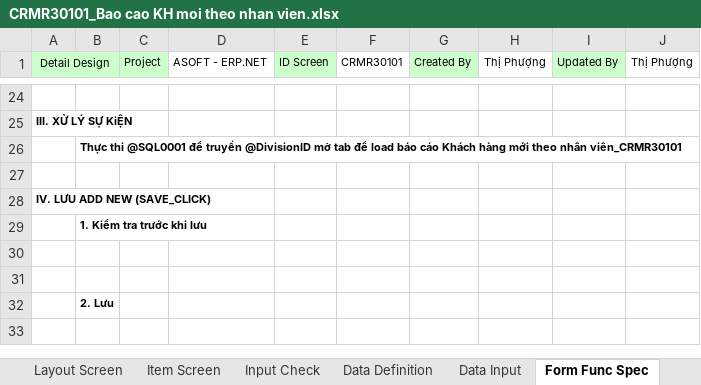
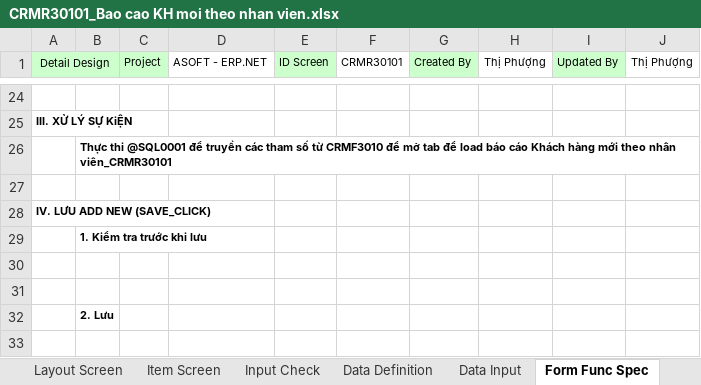
Before and after one commit to ASOFT-Solution/asoft-test-svn, an Excel workbook: 2015/201512/10_DOCUMENT/13_DETAIL_DESIGN/Bao cao KH moi theo nhan vien/CRMR30101_Bao cao KH moi theo nhan vien.xlsx, sheet Form Func Spec, drawn as a sheet; only a part is shown, gaps mark what is left out; values as stored, in another font and other column widths than the file's, no borders; the diff names each change by its address in the sheet, - before the commit and + after, or states it on an @@ line.

```diff
--- a/2015/201512/10_DOCUMENT/13_DETAIL_DESIGN/Bao cao KH moi theo nhan vien/CRMR30101_Bao cao KH moi theo nhan vien.xlsx (sheet Form Func Spec)
+++ b/2015/201512/10_DOCUMENT/13_DETAIL_DESIGN/Bao cao KH moi theo nhan vien/CRMR30101_Bao cao KH moi theo nhan vien.xlsx (sheet Form Func Spec)
-B26: …để truyền @DivisionID mở tab…
+B26: …để truyền các tham số từ CRMF3010 để mở tab…
```
Also changed, not shown: sheet Item Screen, sheet Layout Screen, charts or pictures, 2015/201512/10_DOCUMENT/13_DETAIL_DESIGN/Bao cao KH moi theo nhan vien/CRMF3010_ Khach hang moi theo nhan vien.xlsx, 3 other files.
